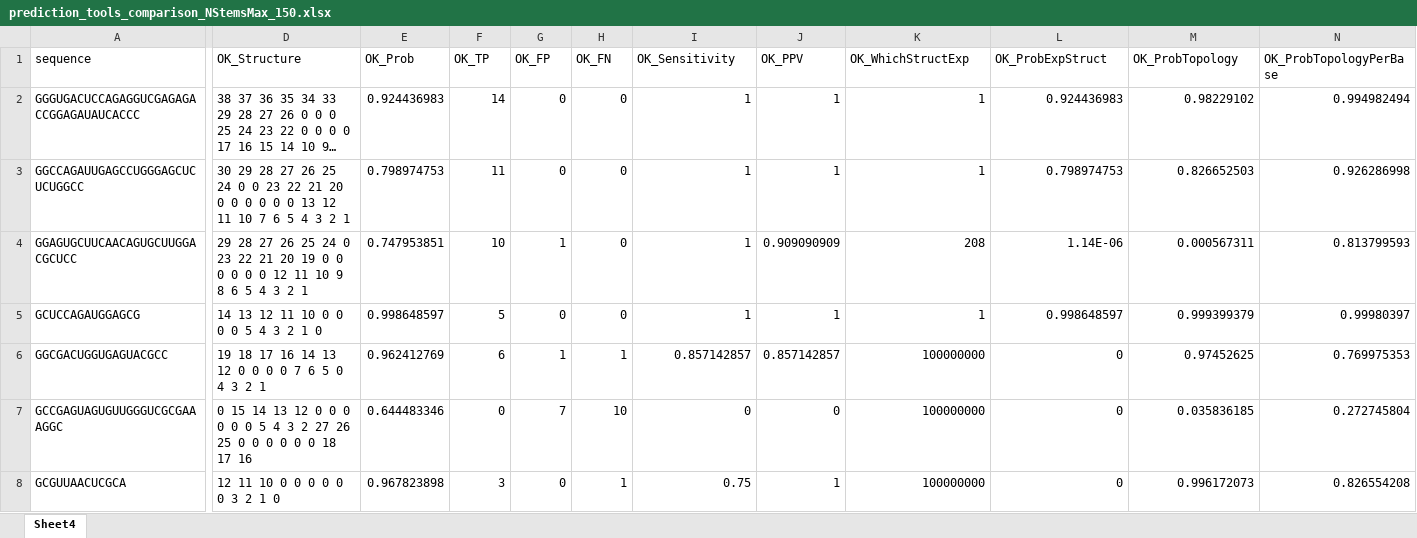
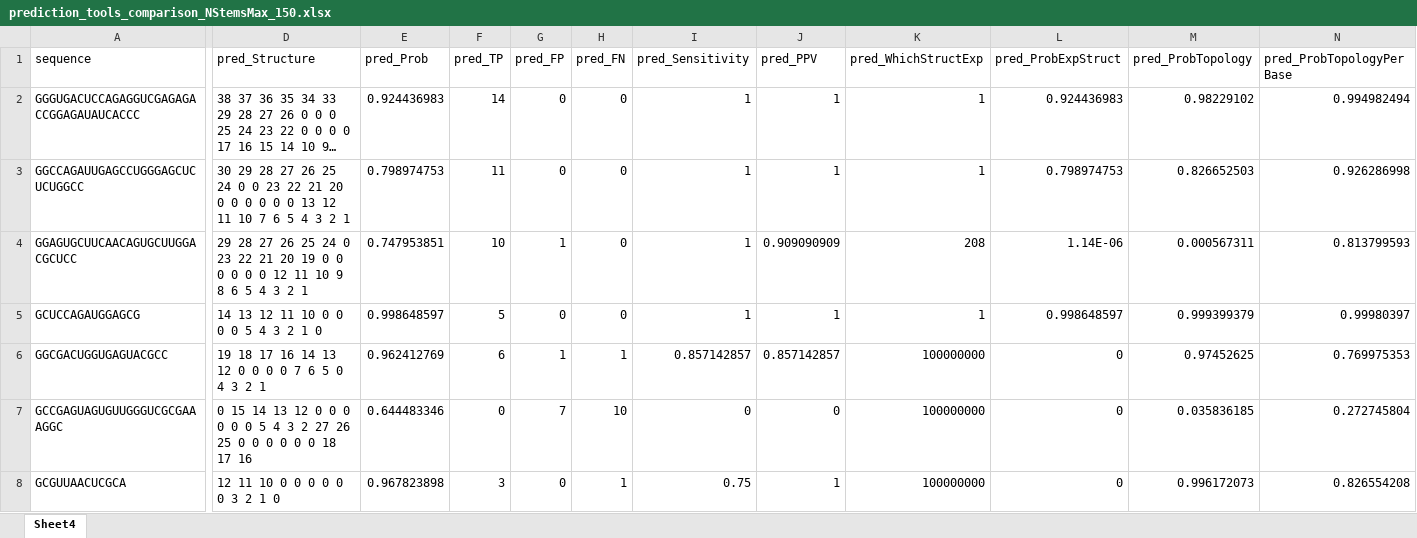
Before and after one commit to ofer-kimchi/RNA-FE-Landscape, an Excel workbook: Figures/prediction_tools_comparison_NStemsMax_150.xlsx, sheet Sheet4, drawn as a sheet; only a part is shown, gaps mark what is left out; long unchanged cells end in …; values as stored, in another font and other column widths than the file's, no borders; the diff covers the shown part only; the diff names each change by its address in the sheet, - before the commit and + after, or states it on an @@ line.

Commit message:
Add files via upload

```diff
--- a/Figures/prediction_tools_comparison_NStemsMax_150.xlsx (sheet Sheet4)
+++ b/Figures/prediction_tools_comparison_NStemsMax_150.xlsx (sheet Sheet4)
-D1: OK_Structure
+D1: pred_Structure
-E1: OK_Prob
+E1: pred_Prob
-F1: OK_TP
+F1: pred_TP
-G1: OK_FP
+G1: pred_FP
-H1: OK_FN
+H1: pred_FN
-I1: OK_Sensitivity
+I1: pred_Sensitivity
-J1: OK_PPV
+J1: pred_PPV
-K1: OK_WhichStructExp
+K1: pred_WhichStructExp
-L1: OK_ProbExpStruct
+L1: pred_ProbExpStruct
-M1: OK_ProbTopology
+M1: pred_ProbTopology
-N1: OK_ProbTopologyPerBase
+N1: pred_ProbTopologyPerBase
```
Also changed, not shown: 4 edited cells elsewhere in this sheet.
